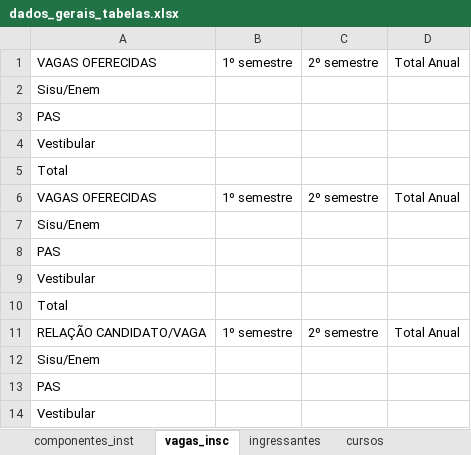
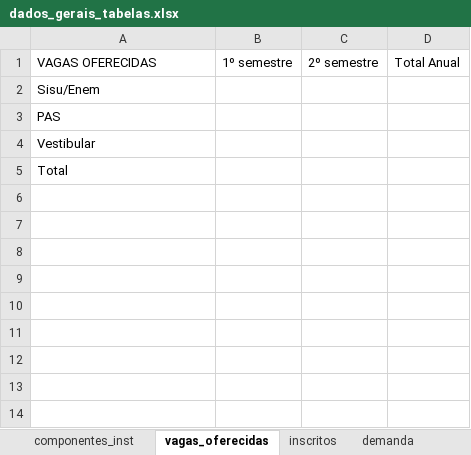
Before and after one commit to dai-unb/anuario2020, an Excel workbook: dados_gerais/dados_gerais_tabelas.xlsx, sheet vagas_oferecidas, drawn as a sheet; values as stored, in another font and other column widths than the file's, no borders; the diff names each change by its address in the sheet, - before the commit and + after, or states it on an @@ line.

```diff
--- a/dados_gerais/dados_gerais_tabelas.xlsx (sheet vagas_oferecidas)
+++ b/dados_gerais/dados_gerais_tabelas.xlsx (sheet vagas_oferecidas)
-sheet tab: vagas_insc
+sheet tab: vagas_oferecidas
-sheet tab: ingressantes
-sheet tab: cursos
+sheet tab: demanda
-row 6: VAGAS OFERECIDAS | 1º semestre | 2º semestre | Total Anual
-row 7: Sisu/Enem
-row 8: PAS
-row 9: Vestibular
-row 10: Total
-row 11: RELAÇÃO CANDIDATO/VAGA | 1º semestre | 2º semestre | Total Anual
-row 12: Sisu/Enem
-row 13: PAS
-row 14: Vestibular
```
Also changed, not shown: sheet area_fisica, sheet inscritos, sheet bce, sheet escolaridade_tec, sheet edu, other sheet tabs, 1 other file.
